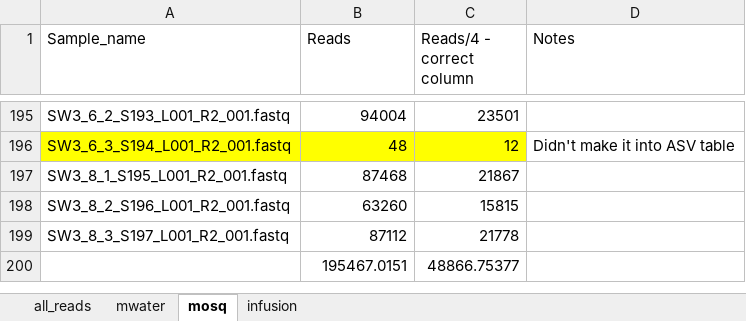
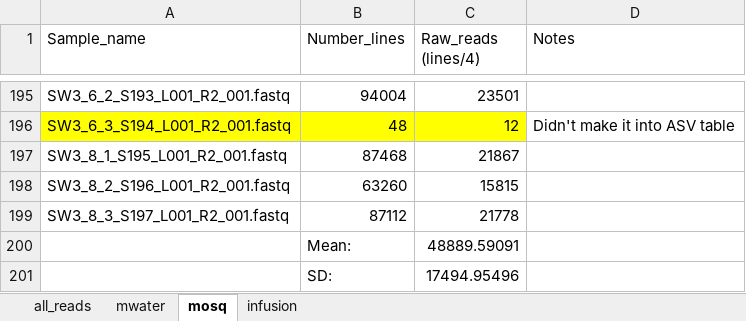
Before and after one commit to Nicfall/mosquito_microbes, an Excel workbook: 02.process_asvs/counts_taxa_info/mosquito_raw_reads.xlsx, sheet mosq, drawn as a sheet; only a part is shown, gaps mark what is left out; values as stored, in another font and other column widths than the file's, no borders; removed rows and columns are numbered as before the commit, all else as after; the diff names each change by its address in the sheet, - before the commit and + after, or states it on an @@ line.

```diff
--- a/02.process_asvs/counts_taxa_info/mosquito_raw_reads.xlsx (sheet mosq)
+++ b/02.process_asvs/counts_taxa_info/mosquito_raw_reads.xlsx (sheet mosq)
-B1: Reads
+B1: Number_lines
-C1: Reads/4 - correct column
+C1: Raw_reads (lines/4)
-row 200:  | 195467.0151 | 48866.75377
+row 200:  | Mean: | 48889.59091
+row 201:  | SD: | 17494.95496
```
Also changed, not shown: sheet all_reads, sheet mwater, sheet infusion, 29 other files.
